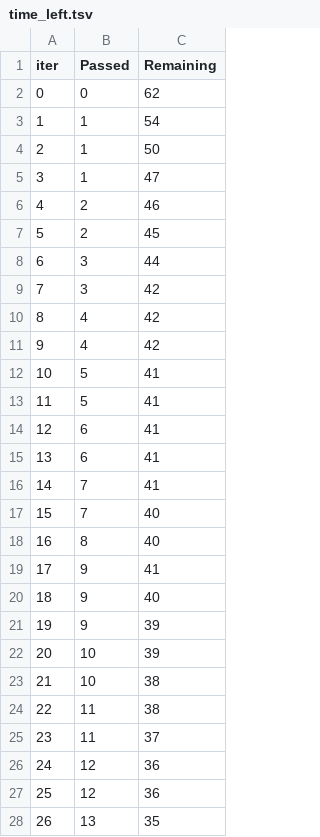
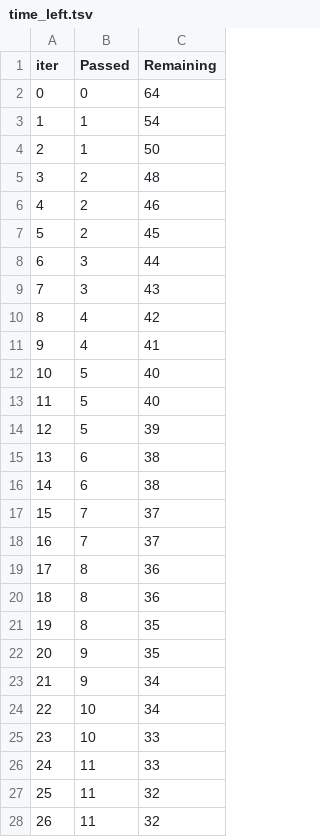
Before and after one commit to akshat-jain-01/Ml_project, a TSV file: catboost_info/time_left.tsv, drawn as a sheet; only a part is shown; the diff covers the shown part only.

```diff
--- a/catboost_info/time_left.tsv
+++ b/catboost_info/time_left.tsv
@@ -1,6 +1,6 @@
 iter	Passed	Remaining
-0	0	62
+0	0	64
 1	1	54
 2	1	50
-3	1	47
+3	2	48
 4	2	46
@@ -8,21 +8,21 @@ iter	Passed	Remaining
 6	3	44
-7	3	42
+7	3	43
 8	4	42
-9	4	42
-10	5	41
-11	5	41
-12	6	41
-13	6	41
-14	7	41
-15	7	40
-16	8	40
-17	9	41
-18	9	40
-19	9	39
-20	10	39
-21	10	38
-22	11	38
-23	11	37
-24	12	36
-25	12	36
-26	13	35
+9	4	41
+10	5	40
+11	5	40
+12	5	39
+13	6	38
+14	6	38
+15	7	37
+16	7	37
+17	8	36
+18	8	36
+19	8	35
+20	9	35
+21	9	34
+22	10	34
+23	10	33
+24	11	33
+25	11	32
+26	11	32
```
Also changed, not shown: 121 edited cells elsewhere in this file, 22 other files.
